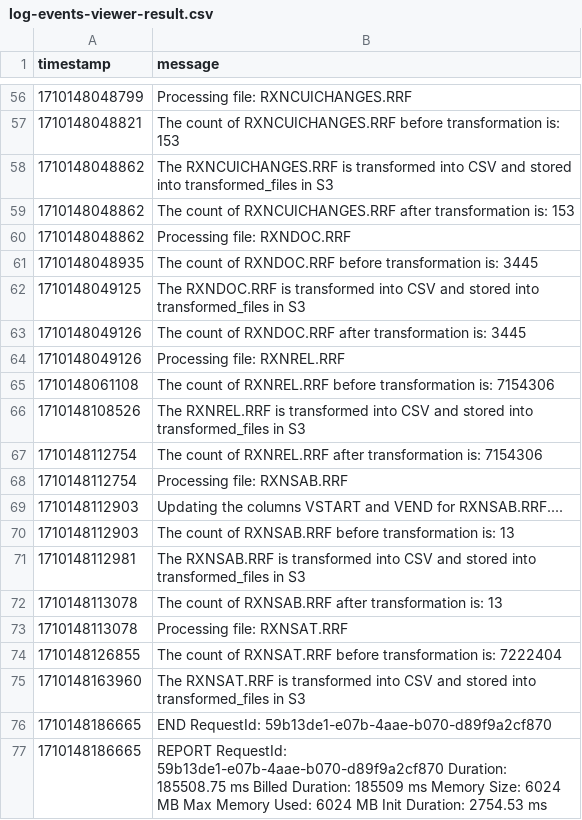
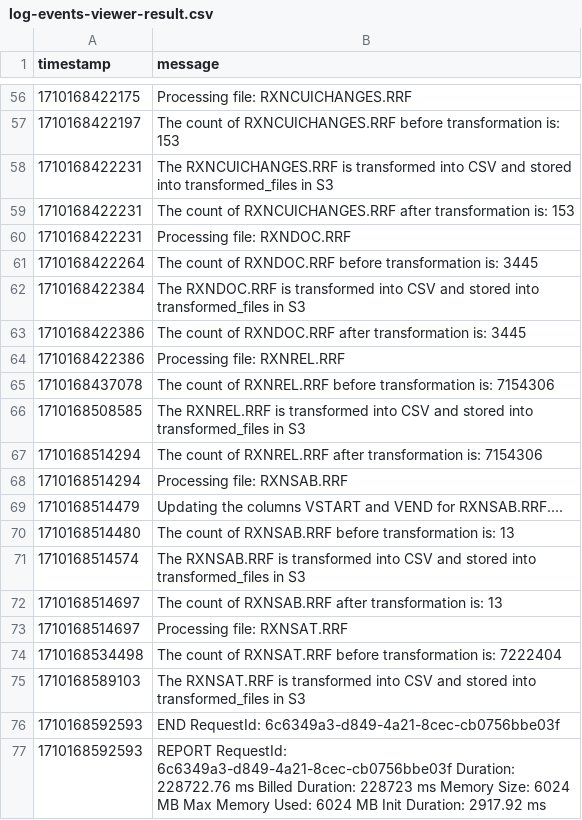
Before and after one commit to cezanekarki/Bootcamp-Tasks, a CSV file: rxnorm_python_project/log-events-viewer-result.csv, drawn as a sheet; only a part is shown, gaps mark what is left out; the diff covers the shown part only.

```diff
--- a/rxnorm_python_project/log-events-viewer-result.csv
+++ b/rxnorm_python_project/log-events-viewer-result.csv
@@ -110,44 +110,44 @@ timestamp,message
-1710148048799,"Processing file: RXNCUICHANGES.RRF
-"
-1710148048821,"The count of RXNCUICHANGES.RRF before transformation is: 153
-"
-1710148048862,"The RXNCUICHANGES.RRF is transformed into CSV and stored into transformed_files in S3
-"
-1710148048862,"The count of RXNCUICHANGES.RRF after transformation is: 153
-"
-1710148048862,"Processing file: RXNDOC.RRF
-"
-1710148048935,"The count of RXNDOC.RRF before transformation is: 3445
-"
-1710148049125,"The RXNDOC.RRF is transformed into CSV and stored into transformed_files in S3
-"
-1710148049126,"The count of RXNDOC.RRF after transformation is: 3445
-"
-1710148049126,"Processing file: RXNREL.RRF
-"
-1710148061108,"The count of RXNREL.RRF before transformation is: 7154306
-"
-1710148108526,"The RXNREL.RRF is transformed into CSV and stored into transformed_files in S3
-"
-1710148112754,"The count of RXNREL.RRF after transformation is: 7154306
-"
-1710148112754,"Processing file: RXNSAB.RRF
-"
-1710148112903,"Updating the columns VSTART and VEND for RXNSAB.RRF....
-"
-1710148112903,"The count of RXNSAB.RRF before transformation is: 13
-"
-1710148112981,"The RXNSAB.RRF is transformed into CSV and stored into transformed_files in S3
-"
-1710148113078,"The count of RXNSAB.RRF after transformation is: 13
-"
-1710148113078,"Processing file: RXNSAT.RRF
-"
-1710148126855,"The count of RXNSAT.RRF before transformation is: 7222404
-"
-1710148163960,"The RXNSAT.RRF is transformed into CSV and stored into transformed_files in S3
-"
-1710148186665,"END RequestId: 59b13de1-e07b-4aae-b070-d89f9a2cf870
-"
-1710148186665,"REPORT RequestId: 59b13de1-e07b-4aae-b070-d89f9a2cf870	Duration: 185508.75 ms	Billed Duration: 185509 ms	Memory Size: 6024 MB	Max Memory Used: 6024 MB	Init Duration: 2754.53 ms	
-
+1710168422175,"Processing file: RXNCUICHANGES.RRF
+"
+1710168422197,"The count of RXNCUICHANGES.RRF before transformation is: 153
+"
+1710168422231,"The RXNCUICHANGES.RRF is transformed into CSV and stored into transformed_files in S3
+"
+1710168422231,"The count of RXNCUICHANGES.RRF after transformation is: 153
+"
+1710168422231,"Processing file: RXNDOC.RRF
+"
+1710168422264,"The count of RXNDOC.RRF before transformation is: 3445
+"
+1710168422384,"The RXNDOC.RRF is transformed into CSV and stored into transformed_files in S3
+"
+1710168422386,"The count of RXNDOC.RRF after transformation is: 3445
+"
+1710168422386,"Processing file: RXNREL.RRF
+"
+1710168437078,"The count of RXNREL.RRF before transformation is: 7154306
+"
+1710168508585,"The RXNREL.RRF is transformed into CSV and stored into transformed_files in S3
+"
+1710168514294,"The count of RXNREL.RRF after transformation is: 7154306
+"
+1710168514294,"Processing file: RXNSAB.RRF
+"
+1710168514479,"Updating the columns VSTART and VEND for RXNSAB.RRF....
+"
+1710168514480,"The count of RXNSAB.RRF before transformation is: 13
+"
+1710168514574,"The RXNSAB.RRF is transformed into CSV and stored into transformed_files in S3
+"
+1710168514697,"The count of RXNSAB.RRF after transformation is: 13
+"
+1710168514697,"Processing file: RXNSAT.RRF
+"
+1710168534498,"The count of RXNSAT.RRF before transformation is: 7222404
+"
+1710168589103,"The RXNSAT.RRF is transformed into CSV and stored into transformed_files in S3
+"
+1710168592593,"END RequestId: 6c6349a3-d849-4a21-8cec-cb0756bbe03f
+"
+1710168592593,"REPORT RequestId: 6c6349a3-d849-4a21-8cec-cb0756bbe03f	Duration: 228722.76 ms	Billed Duration: 228723 ms	Memory Size: 6024 MB	Max Memory Used: 6024 MB	Init Duration: 2917.92 ms	
+"
```
Also changed, not shown: 1 added row, 1 removed row and 53 edited cells elsewhere in this file.
